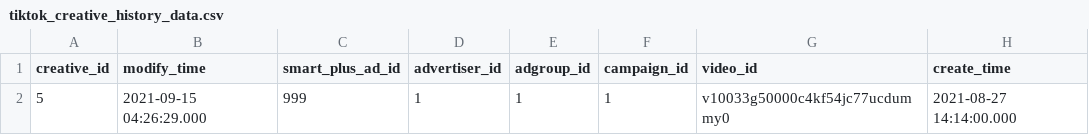
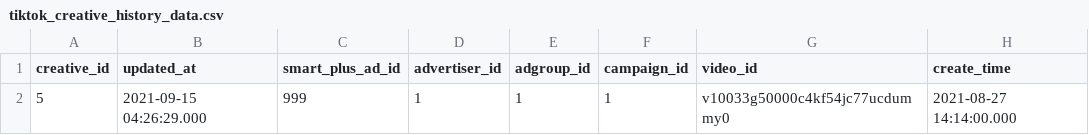
Before and after one commit to fivetran/dbt_ad_reporting, a CSV file: integration_tests/seeds/tiktok_creative_history_data.csv, drawn as a sheet; only a part is shown; the diff names each change by its address in the sheet, - before the commit and + after, or states it on an @@ line.

Commit message:
Tiktok seed fixes for redshift

```diff
--- a/integration_tests/seeds/tiktok_creative_history_data.csv
+++ b/integration_tests/seeds/tiktok_creative_history_data.csv
-B1: modify_time
+B1: updated_at
```
Also changed, not shown: integration_tests/seeds/tiktok_smart_plus_ad_history_data.csv.
